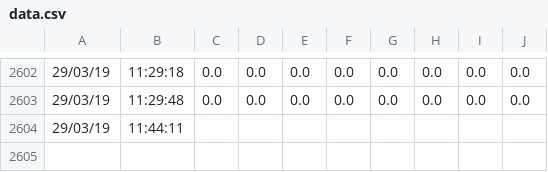
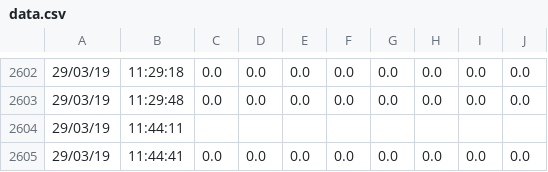
Before and after one commit to serrespdtulaval/PDT, a CSV file: data.csv, drawn as a sheet; only a part is shown, gaps mark what is left out; the diff names each change by its address in the sheet, - before the commit and + after, or states it on an @@ line.

Commit message:
backup

```diff
--- a/data.csv
+++ b/data.csv
+row 2605: 29/03/19 | 11:44:41 | 0.0 | 0.0 | 0.0 | 0.0 | 0.0 | 0.0 | 0.0 | 0.0
```
